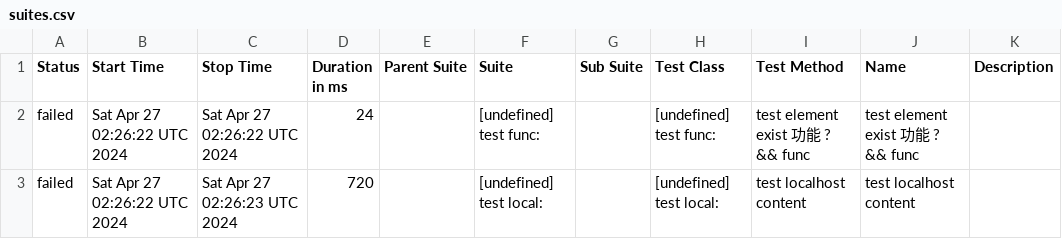
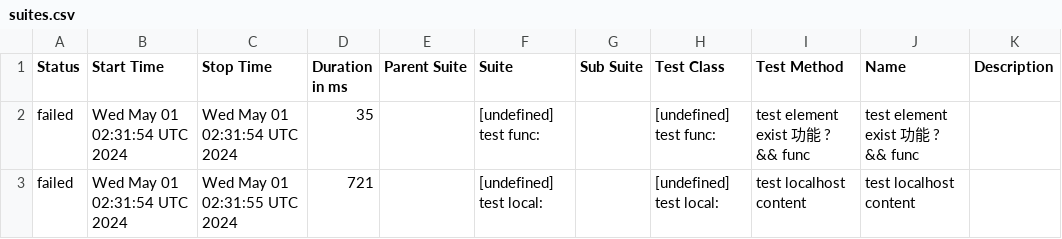
Before and after one commit to yusong-demo/integration-example, a CSV file: 8f90fc8115f9af156f193fa1d9f119c76fe99939/data/suites.csv, drawn as a sheet.

```diff
--- a/8f90fc8115f9af156f193fa1d9f119c76fe99939/data/suites.csv
+++ b/8f90fc8115f9af156f193fa1d9f119c76fe99939/data/suites.csv
@@ -1,3 +1,3 @@
 "Status","Start Time","Stop Time","Duration in ms","Parent Suite","Suite","Sub Suite","Test Class","Test Method","Name","Description"
-"failed","Sat Apr 27 02:26:22 UTC 2024","Sat Apr 27 02:26:22 UTC 2024","24","","[undefined] test func:","","[undefined] test func:","test element exist 功能 ? && func","test element exist 功能 ? && func",""
-"failed","Sat Apr 27 02:26:22 UTC 2024","Sat Apr 27 02:26:23 UTC 2024","720","","[undefined] test local:","","[undefined] test local:","test localhost content","test localhost content",""
+"failed","Wed May 01 02:31:54 UTC 2024","Wed May 01 02:31:54 UTC 2024","35","","[undefined] test func:","","[undefined] test func:","test element exist 功能 ? && func","test element exist 功能 ? && func",""
+"failed","Wed May 01 02:31:54 UTC 2024","Wed May 01 02:31:55 UTC 2024","721","","[undefined] test local:","","[undefined] test local:","test localhost content","test localhost content",""
```
Also changed, not shown: 23 other files.
